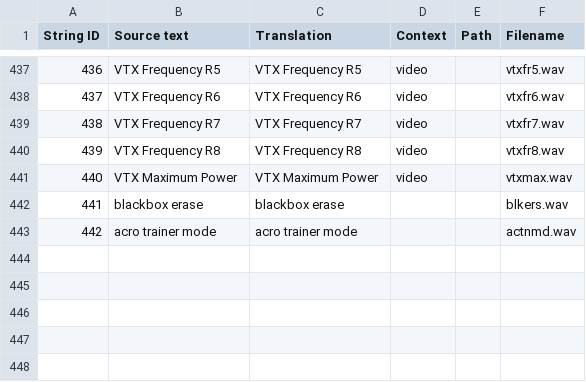
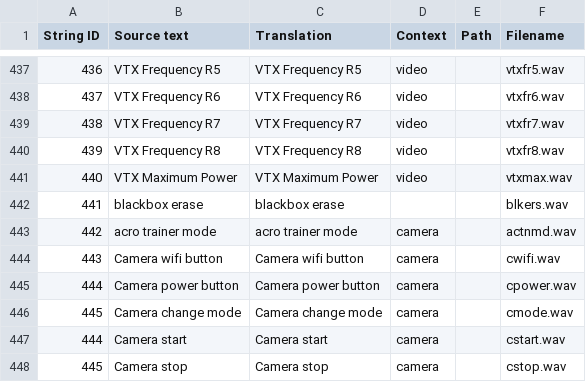
Before and after one commit to EdgeTX/edgetx-sdcard-sounds, a CSV file: voices/en-GB.csv, drawn as a sheet; only a part is shown, gaps mark what is left out.

Commit message:
Add camera control phrases Resolves #70

```diff
--- a/voices/en-GB.csv
+++ b/voices/en-GB.csv
@@ -442,2 +442,7 @@
 "441","blackbox erase","blackbox erase","","","blkers.wav"
-"442","acro trainer mode","acro trainer mode","","","actnmd.wav"
+"442","acro trainer mode","acro trainer mode","camera","","actnmd.wav"
+"443","Camera wifi button","Camera wifi button","camera","","cwifi.wav"
+"444","Camera power button","Camera power button","camera","","cpower.wav"
+"445","Camera change mode","Camera change mode","camera","","cmode.wav"
+"444","Camera start","Camera start","camera","","cstart.wav"
+"445","Camera stop","Camera stop","camera","","cstop.wav"
```
Also changed, not shown: voices/en-US.csv, 30 other files.
